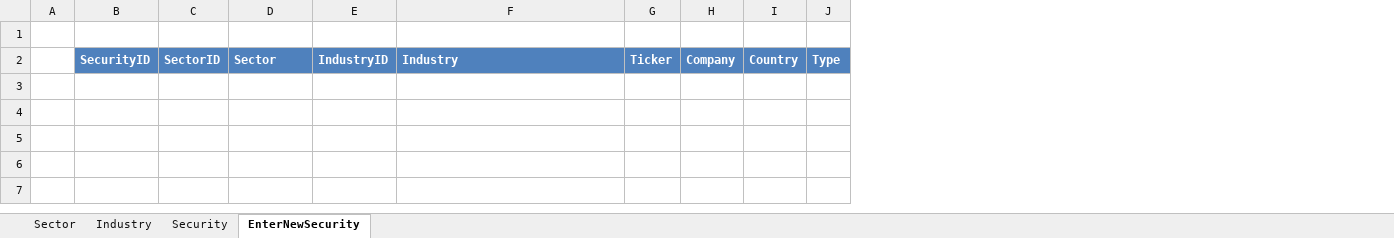
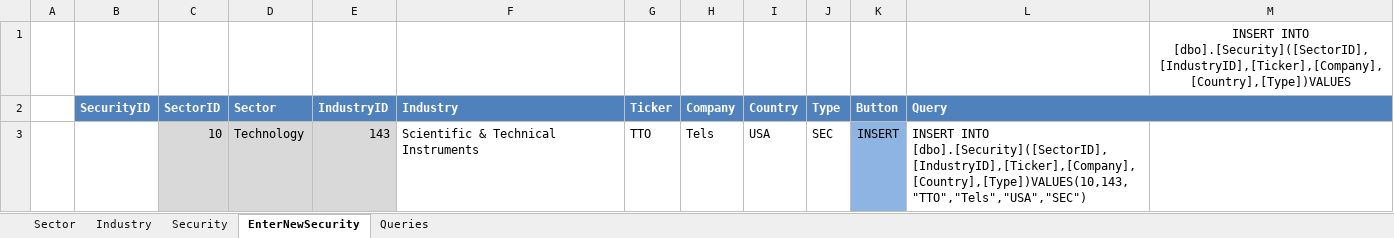
Before and after one commit to skossovs/BICDataExtractor, an Excel workbook: BIC.Apps/Reports/BIC_Data.xlsm, sheet EnterNewSecurity, drawn as a sheet; values as stored, in another font and other column widths than the file's, no borders; the diff names each change by its address in the sheet, - before the commit and + after, or states it on an @@ line.

Commit message:
INSERT statement generated in importing excel

```diff
--- a/BIC.Apps/Reports/BIC_Data.xlsm (sheet EnterNewSecurity)
+++ b/BIC.Apps/Reports/BIC_Data.xlsm (sheet EnterNewSecurity)
+sheet tab: Queries
+column K (Button), empty
+column L (Query), empty
+column M, row 1: INSERT INTO [dbo].[Security]([SectorID],[IndustryID],[Ticker],[Company],[Country],[Type])VALUES
+row 3:  |  | 10 | Technology | 143 | Scientific & Technical Instruments | TTO | Tels | USA | SEC | INSERT | INSERT INTO [dbo].[Security]([SectorID],[IndustryID],[Ticker],[Company],[Country],[Type])VALUES(10,143,"TTO","Tels","USA","SEC")
```
